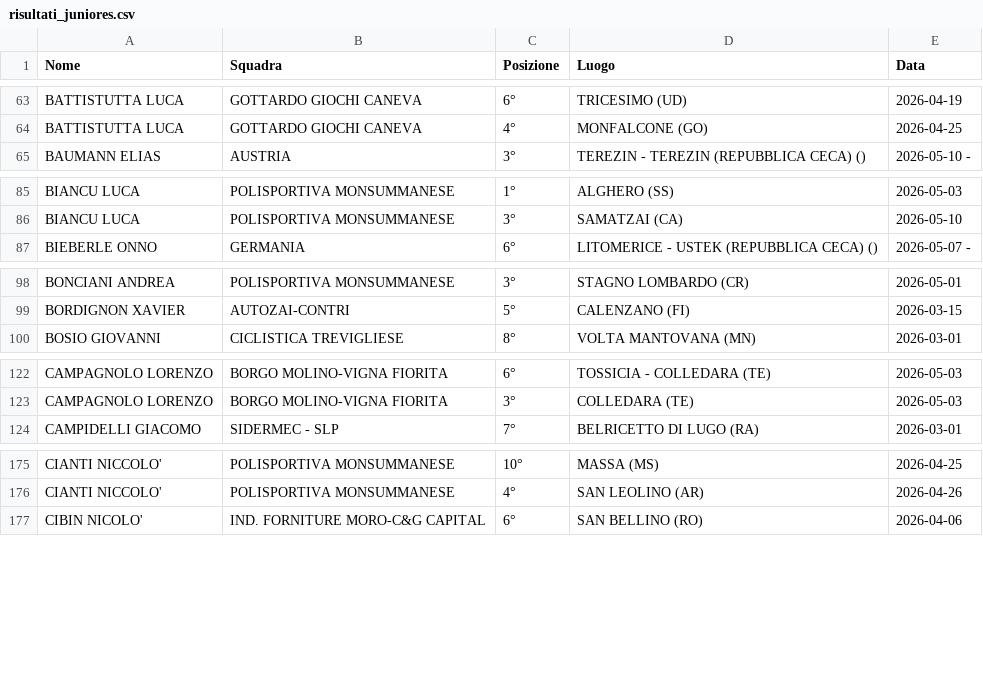
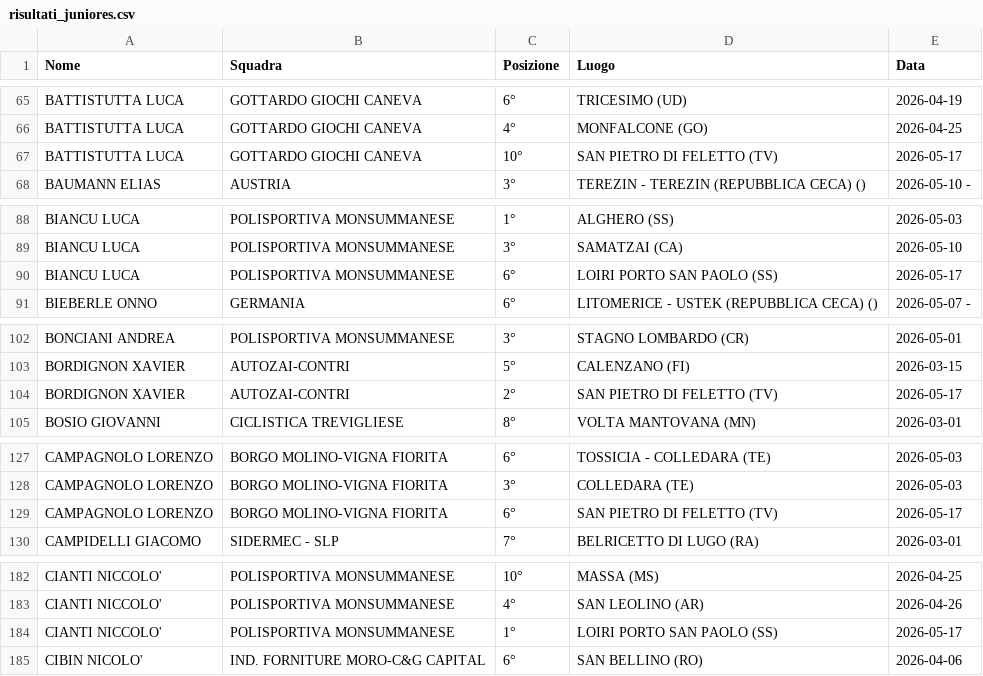
Before and after one commit to tommivincenzi-lab/fci-data-scraper, a CSV file: risultati_juniores.csv, drawn as a sheet; only a part is shown, gaps mark what is left out; the diff covers the shown part only.

```diff
--- a/risultati_juniores.csv
+++ b/risultati_juniores.csv
@@ -64,2 +66,3 @@ BATTISTUTTA LUCA,GOTTARDO GIOCHI CANEVA,6°,TRICESIMO (UD),2026-04-19
 BATTISTUTTA LUCA,GOTTARDO GIOCHI CANEVA,4°,MONFALCONE (GO),2026-04-25
+BATTISTUTTA LUCA,GOTTARDO GIOCHI CANEVA,10°,SAN PIETRO DI FELETTO (TV),2026-05-17
 BAUMANN  ELIAS,AUSTRIA,3°,TEREZIN - TEREZIN (REPUBBLICA CECA)  (),2026-05-10 -
@@ -86,2 +89,3 @@ BIANCU LUCA,POLISPORTIVA MONSUMMANESE,1°,ALGHERO (SS),2026-05-03
 BIANCU LUCA,POLISPORTIVA MONSUMMANESE,3°,SAMATZAI (CA),2026-05-10
+BIANCU LUCA,POLISPORTIVA MONSUMMANESE,6°,LOIRI PORTO SAN PAOLO (SS),2026-05-17
 BIEBERLE  ONNO,GERMANIA,6°,LITOMERICE - USTEK (REPUBBLICA CECA)  (),2026-05-07 -
@@ -99,2 +103,3 @@ BONCIANI ANDREA,POLISPORTIVA MONSUMMANESE,3°,STAGNO LOMBARDO (CR),2026-05-01
 BORDIGNON XAVIER,AUTOZAI-CONTRI,5°,CALENZANO (FI),2026-03-15
+BORDIGNON XAVIER,AUTOZAI-CONTRI,2°,SAN PIETRO DI FELETTO (TV),2026-05-17
 BOSIO GIOVANNI,CICLISTICA TREVIGLIESE,8°,VOLTA MANTOVANA (MN),2026-03-01
@@ -123,2 +128,3 @@ CAMPAGNOLO LORENZO,BORGO MOLINO-VIGNA FIORITA,6°,TOSSICIA - COLLEDARA (TE),2026
 CAMPAGNOLO LORENZO,BORGO MOLINO-VIGNA FIORITA,3°,COLLEDARA  (TE),2026-05-03
+CAMPAGNOLO LORENZO,BORGO MOLINO-VIGNA FIORITA,6°,SAN PIETRO DI FELETTO (TV),2026-05-17
 CAMPIDELLI GIACOMO,SIDERMEC - SLP,7°,BELRICETTO  DI  LUGO  (RA),2026-03-01
@@ -176,2 +183,3 @@ CIANTI  NICCOLO',POLISPORTIVA MONSUMMANESE,10°,MASSA (MS),2026-04-25
 CIANTI  NICCOLO',POLISPORTIVA MONSUMMANESE,4°,SAN LEOLINO (AR),2026-04-26
+CIANTI  NICCOLO',POLISPORTIVA MONSUMMANESE,1°,LOIRI PORTO SAN PAOLO (SS),2026-05-17
 CIBIN NICOLO',IND. FORNITURE MORO-C&G CAPITAL,6°,SAN BELLINO (RO),2026-04-06
```
Also changed, not shown: 21 added rows and 6 moved rows elsewhere in this file.
